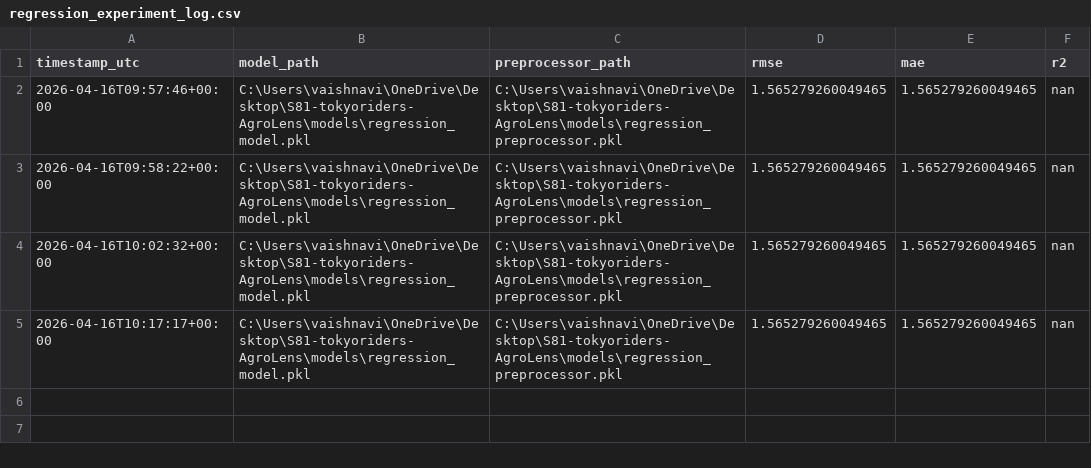
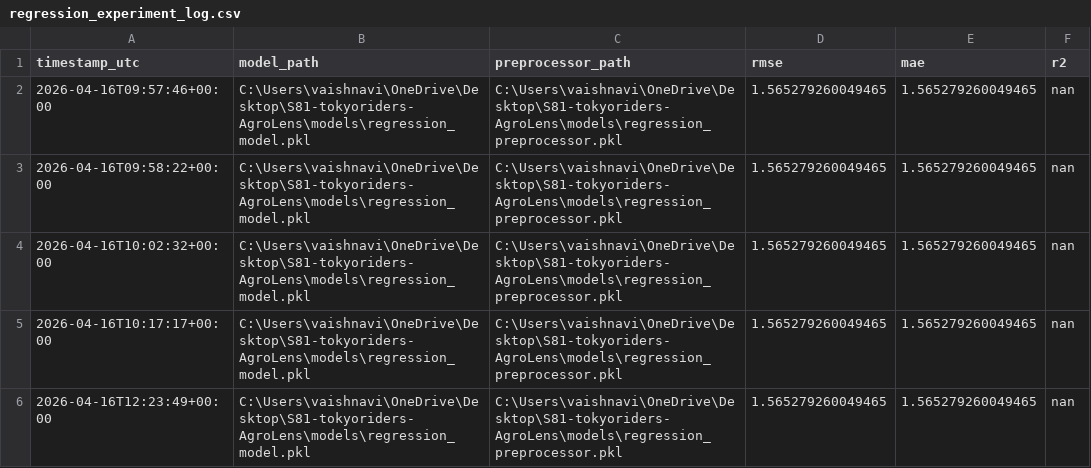
Before and after one commit to kalviumcommunity/S81-tokyoriders-AgroLens, a CSV file: logs/regression_experiment_log.csv, drawn as a sheet.

```diff
--- a/logs/regression_experiment_log.csv
+++ b/logs/regression_experiment_log.csv
@@ -5 +5,2 @@ timestamp_utc,model_path,preprocessor_path,rmse,mae,r2
 2026-04-16T10:17:17+00:00,C:\Users\vaishnavi\OneDrive\Desktop\S81-tokyoriders-AgroLens\models\regression_model.pkl,C:\Users\vaishnavi\OneDrive\Desktop\S81-tokyoriders-AgroLens\models\regression_preprocessor.pkl,1.565279260049465,1.565279260049465,nan
+2026-04-16T12:23:49+00:00,C:\Users\vaishnavi\OneDrive\Desktop\S81-tokyoriders-AgroLens\models\regression_model.pkl,C:\Users\vaishnavi\OneDrive\Desktop\S81-tokyoriders-AgroLens\models\regression_preprocessor.pkl,1.565279260049465,1.565279260049465,nan
```
Also changed, not shown: 4 other files.
